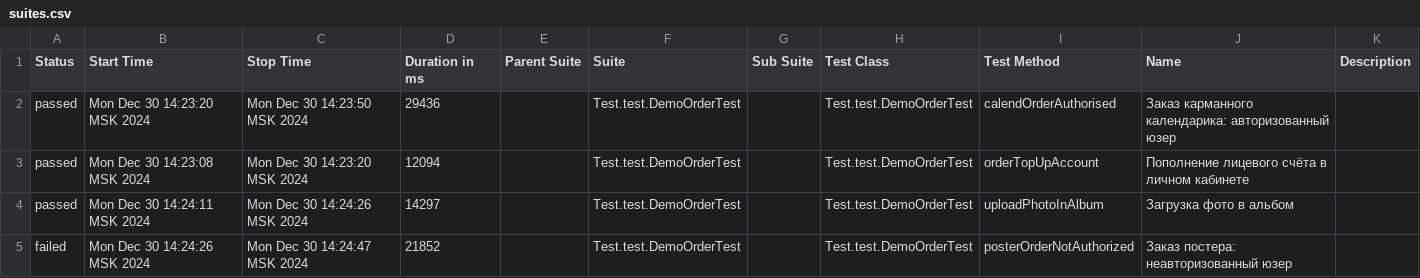
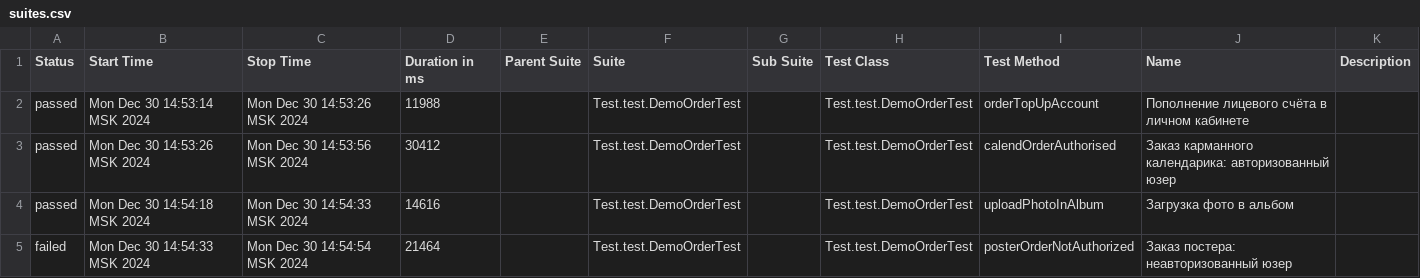
Before and after one commit to MariamPetr/allure-reports-for-web, a CSV file: web-master/allure-maven-plugin/data/suites.csv, drawn as a sheet.

Commit message:
Web Allure Report - master

```diff
--- a/web-master/allure-maven-plugin/data/suites.csv
+++ b/web-master/allure-maven-plugin/data/suites.csv
@@ -1,5 +1,5 @@
 "Status","Start Time","Stop Time","Duration in ms","Parent Suite","Suite","Sub Suite","Test Class","Test Method","Name","Description"
-"passed","Mon Dec 30 14:23:20 MSK 2024","Mon Dec 30 14:23:50 MSK 2024","29436","","Test.test.DemoOrderTest","","Test.test.DemoOrderTest","calendOrderAuthorised","Заказ карманного календарика: авторизованный юзер",""
-"passed","Mon Dec 30 14:23:08 MSK 2024","Mon Dec 30 14:23:20 MSK 2024","12094","","Test.test.DemoOrderTest","","Test.test.DemoOrderTest","orderTopUpAccount","Пополнение лицевого счёта в личном кабинете",""
-"passed","Mon Dec 30 14:24:11 MSK 2024","Mon Dec 30 14:24:26 MSK 2024","14297","","Test.test.DemoOrderTest","","Test.test.DemoOrderTest","uploadPhotoInAlbum","Загрузка фото в альбом",""
-"failed","Mon Dec 30 14:24:26 MSK 2024","Mon Dec 30 14:24:47 MSK 2024","21852","","Test.test.DemoOrderTest","","Test.test.DemoOrderTest","posterOrderNotAuthorized","Заказ постера: неавторизованный юзер",""
+"passed","Mon Dec 30 14:53:14 MSK 2024","Mon Dec 30 14:53:26 MSK 2024","11988","","Test.test.DemoOrderTest","","Test.test.DemoOrderTest","orderTopUpAccount","Пополнение лицевого счёта в личном кабинете",""
+"passed","Mon Dec 30 14:53:26 MSK 2024","Mon Dec 30 14:53:56 MSK 2024","30412","","Test.test.DemoOrderTest","","Test.test.DemoOrderTest","calendOrderAuthorised","Заказ карманного календарика: авторизованный юзер",""
+"passed","Mon Dec 30 14:54:18 MSK 2024","Mon Dec 30 14:54:33 MSK 2024","14616","","Test.test.DemoOrderTest","","Test.test.DemoOrderTest","uploadPhotoInAlbum","Загрузка фото в альбом",""
+"failed","Mon Dec 30 14:54:33 MSK 2024","Mon Dec 30 14:54:54 MSK 2024","21464","","Test.test.DemoOrderTest","","Test.test.DemoOrderTest","posterOrderNotAuthorized","Заказ постера: неавторизованный юзер",""
```
Also changed, not shown: 19 other files.
